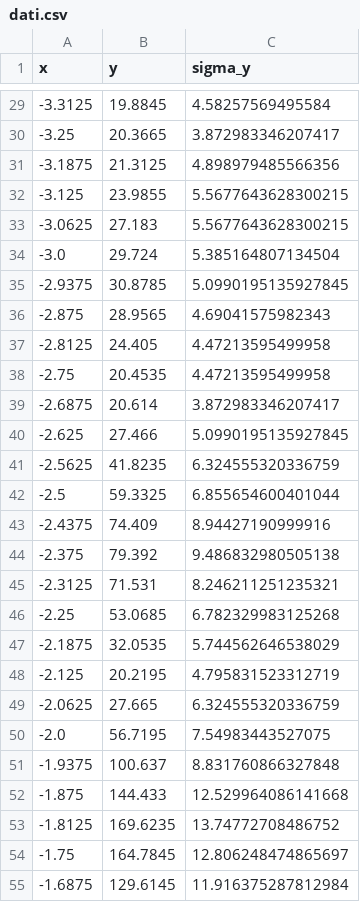
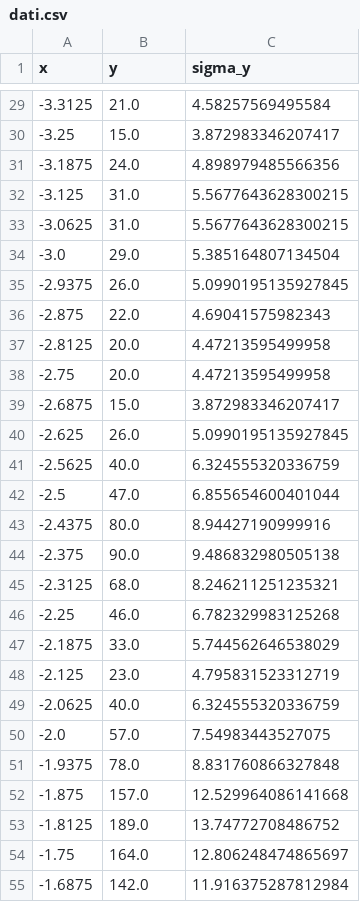
Before and after one commit to davidepatarchi/MC-Simulation, a CSV file: dati.csv, drawn as a sheet; only a part is shown, gaps mark what is left out; the diff covers the shown part only.

```diff
--- a/dati.csv
+++ b/dati.csv
@@ -29,27 +29,27 @@ x,y,sigma_y
--3.3125,19.8845,4.58257569495584
--3.25,20.3665,3.872983346207417
--3.1875,21.3125,4.898979485566356
--3.125,23.9855,5.5677643628300215
--3.0625,27.183,5.5677643628300215
--3.0,29.724,5.385164807134504
--2.9375,30.8785,5.0990195135927845
--2.875,28.9565,4.69041575982343
--2.8125,24.405,4.47213595499958
--2.75,20.4535,4.47213595499958
--2.6875,20.614,3.872983346207417
--2.625,27.466,5.0990195135927845
--2.5625,41.8235,6.324555320336759
--2.5,59.3325,6.855654600401044
--2.4375,74.409,8.94427190999916
--2.375,79.392,9.486832980505138
--2.3125,71.531,8.246211251235321
--2.25,53.0685,6.782329983125268
--2.1875,32.0535,5.744562646538029
--2.125,20.2195,4.795831523312719
--2.0625,27.665,6.324555320336759
--2.0,56.7195,7.54983443527075
--1.9375,100.637,8.831760866327848
--1.875,144.433,12.529964086141668
--1.8125,169.6235,13.74772708486752
--1.75,164.7845,12.806248474865697
--1.6875,129.6145,11.916375287812984
+-3.3125,21.0,4.58257569495584
+-3.25,15.0,3.872983346207417
+-3.1875,24.0,4.898979485566356
+-3.125,31.0,5.5677643628300215
+-3.0625,31.0,5.5677643628300215
+-3.0,29.0,5.385164807134504
+-2.9375,26.0,5.0990195135927845
+-2.875,22.0,4.69041575982343
+-2.8125,20.0,4.47213595499958
+-2.75,20.0,4.47213595499958
+-2.6875,15.0,3.872983346207417
+-2.625,26.0,5.0990195135927845
+-2.5625,40.0,6.324555320336759
+-2.5,47.0,6.855654600401044
+-2.4375,80.0,8.94427190999916
+-2.375,90.0,9.486832980505138
+-2.3125,68.0,8.246211251235321
+-2.25,46.0,6.782329983125268
+-2.1875,33.0,5.744562646538029
+-2.125,23.0,4.795831523312719
+-2.0625,40.0,6.324555320336759
+-2.0,57.0,7.54983443527075
+-1.9375,78.0,8.831760866327848
+-1.875,157.0,12.529964086141668
+-1.8125,189.0,13.74772708486752
+-1.75,164.0,12.806248474865697
+-1.6875,142.0,11.916375287812984
```
Also changed, not shown: 134 edited cells elsewhere in this file, 2 other files.
